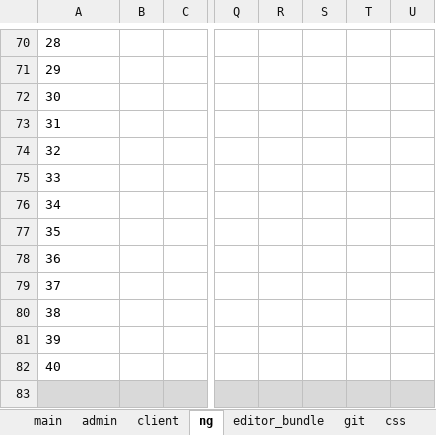
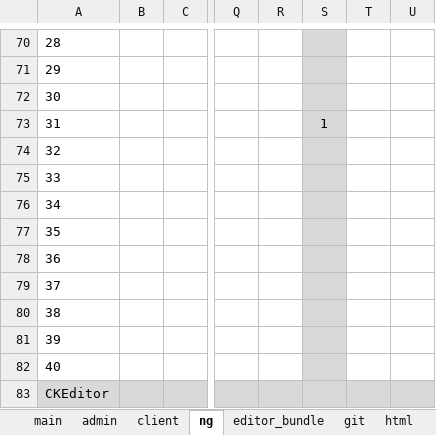
Before and after one commit to sowlru/vue-test, an Excel workbook: vue_scheme.xlsx, sheet ng, drawn as a sheet; only a part is shown, gaps mark what is left out; values as stored, in another font and other column widths than the file's, no borders; charts and pictures not drawn; the diff covers the shown part only; the diff names each change by its address in the sheet, - before the commit and + after, or states it on an @@ line.

```diff
--- a/vue_scheme.xlsx (sheet ng)
+++ b/vue_scheme.xlsx (sheet ng)
-sheet tab: css
+sheet tab: html
-S70:S82 fill: none
+S70:S82 fill: #D9D9D9
-S73: (empty)
+S73: 1
@@ column A renumbered in row 83 @@
```
Also changed, not shown: 1 added row, 41 removed rows, 24 edited cells, cell formats and merged cells elsewhere in this sheet, sheet admin, sheet main, charts or pictures, 2 other files.
